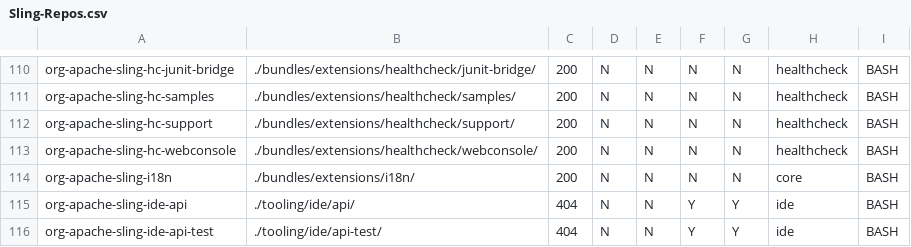
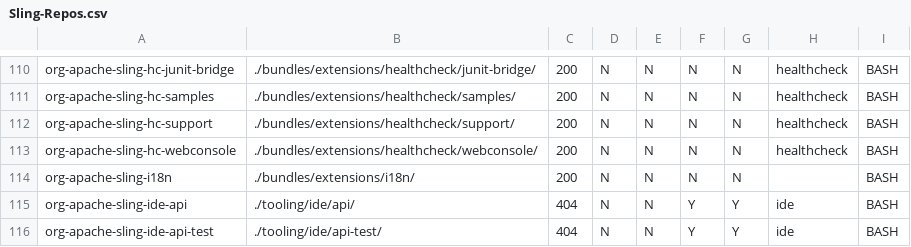
Before and after one commit to apache/sling-whiteboard, a CSV file: gh-badge-script/Sling-Repos.csv, drawn as a sheet; only a part is shown, gaps mark what is left out.

Commit message:
Fixing some data and whitespace issues

```diff
--- a/gh-badge-script/Sling-Repos.csv
+++ b/gh-badge-script/Sling-Repos.csv
@@ -113,3 +113,3 @@ org-apache-sling-hc-support,./bundles/extensions/healthcheck/support/,200,N,N,N,
 org-apache-sling-hc-webconsole,./bundles/extensions/healthcheck/webconsole/,200,N,N,N,N,healthcheck,BASH
-org-apache-sling-i18n,./bundles/extensions/i18n/,200,N,N,N,N,core,BASH
+org-apache-sling-i18n,./bundles/extensions/i18n/,200,N,N,N,N,,BASH
 org-apache-sling-ide-api,./tooling/ide/api/,404,N,N,Y,Y,ide,BASH
```
Also changed, not shown: 1 other file.
